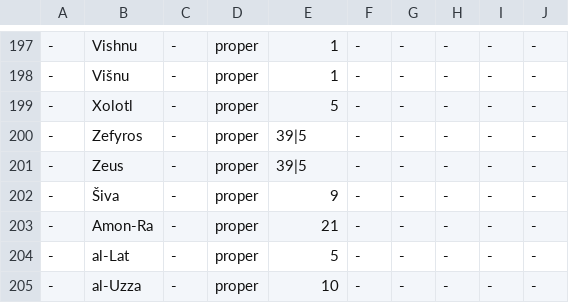
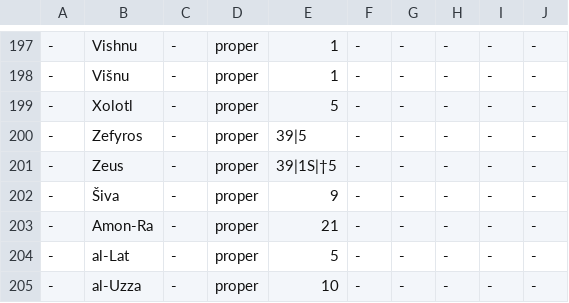
Before and after one commit to pkauppin/pykko, a TSV file: lists/gaz-per-deities.tsv, drawn as a sheet; only a part is shown, gaps mark what is left out.

```diff
--- a/lists/gaz-per-deities.tsv
+++ b/lists/gaz-per-deities.tsv
@@ -200,3 +200,3 @@
 -	Zefyros	-	proper	39|5	-	-	-	-	-
--	Zeus	-	proper	39|5	-	-	-	-	-
+-	Zeus	-	proper	39|1S|†5	-	-	-	-	-
 -	Šiva	-	proper	9	-	-	-	-	-
```
Also changed, not shown: lists/gaz-loc-geo-islands.tsv, lists/gaz-loc-geo-regions.tsv, 3 other files.
